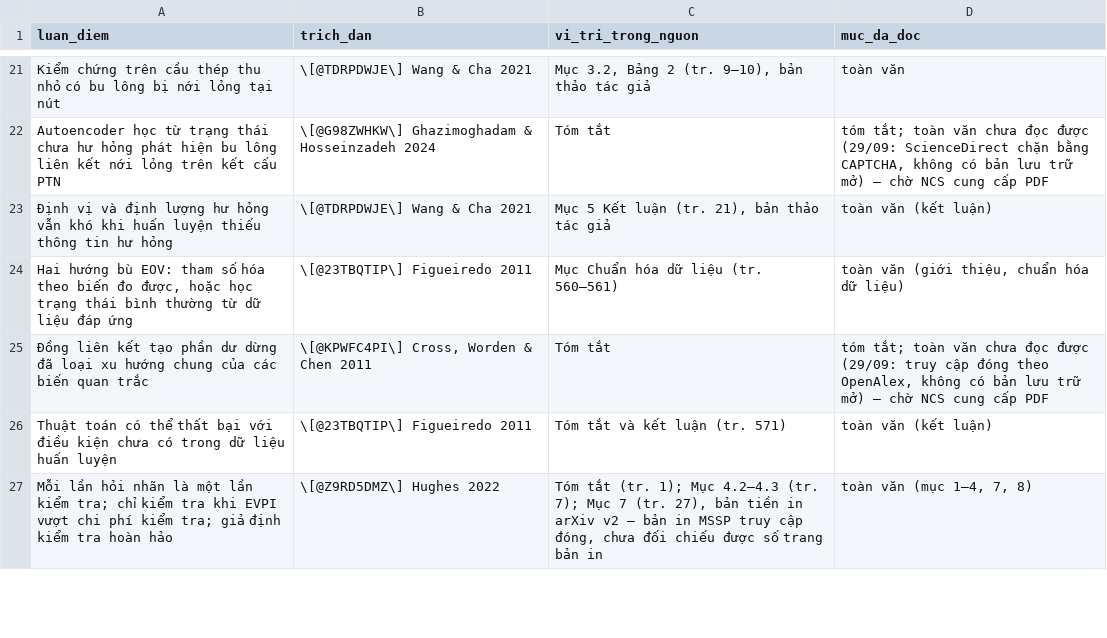
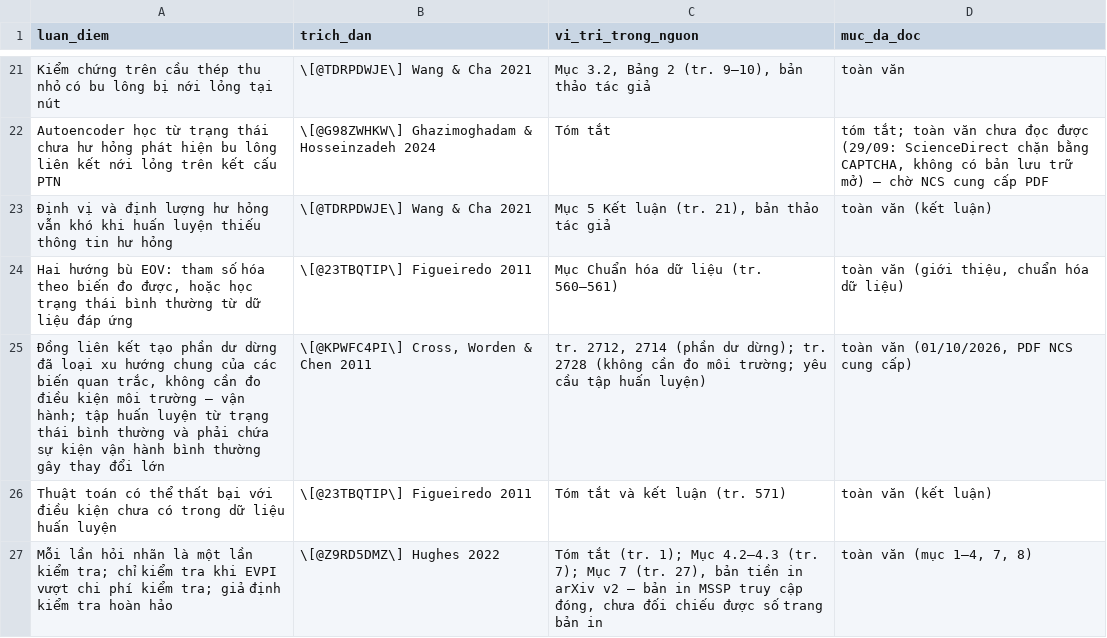
Before and after one commit to hchihan/PHD-DT-SHM-AI, a CSV file: 00_PHD_DT_STEEL_INSPECTION_2026_2029_LIMITED_FEM/01_LITERATURE_REVIEW/03_OUTPUTS/01_TIEU_LUAN_TONG_QUAN/revision/5_6A_luan_diem_nguon.csv, drawn as a sheet; only a part is shown, gaps mark what is left out.

```diff
--- a/00_PHD_DT_STEEL_INSPECTION_2026_2029_LIMITED_FEM/01_LITERATURE_REVIEW/03_OUTPUTS/01_TIEU_LUAN_TONG_QUAN/revision/5_6A_luan_diem_nguon.csv
+++ b/00_PHD_DT_STEEL_INSPECTION_2026_2029_LIMITED_FEM/01_LITERATURE_REVIEW/03_OUTPUTS/01_TIEU_LUAN_TONG_QUAN/revision/5_6A_luan_diem_nguon.csv
@@ -24,3 +24,3 @@ Autoencoder học từ trạng thái chưa hư hỏng phát hiện bu lông liê
 Hai hướng bù EOV: tham số hóa theo biến đo được, hoặc học trạng thái bình thường từ dữ liệu đáp ứng|\[@23TBQTIP\] Figueiredo 2011|Mục Chuẩn hóa dữ liệu (tr. 560–561)|toàn văn (giới thiệu, chuẩn hóa dữ liệu)
-Đồng liên kết tạo phần dư dừng đã loại xu hướng chung của các biến quan trắc|\[@KPWFC4PI\] Cross, Worden & Chen 2011|Tóm tắt|tóm tắt; toàn văn chưa đọc được (29/09: truy cập đóng theo OpenAlex, không có bản lưu trữ mở) – chờ NCS cung cấp PDF
+Đồng liên kết tạo phần dư dừng đã loại xu hướng chung của các biến quan trắc, không cần đo điều kiện môi trường – vận hành; tập huấn luyện từ trạng thái bình thường và phải chứa sự kiện vận hành bình thường gây thay đổi lớn|\[@KPWFC4PI\] Cross, Worden & Chen 2011|tr. 2712, 2714 (phần dư dừng); tr. 2728 (không cần đo môi trường; yêu cầu tập huấn luyện)|toàn văn (01/10/2026, PDF NCS cung cấp)
 Thuật toán có thể thất bại với điều kiện chưa có trong dữ liệu huấn luyện|\[@23TBQTIP\] Figueiredo 2011|Tóm tắt và kết luận (tr. 571)|toàn văn (kết luận)
```
Also changed, not shown: 00_PHD_DT_STEEL_INSPECTION_2026_2029_LIMITED_FEM/01_LITERATURE_REVIEW/03_OUTPUTS/01_TIEU_LUAN_TONG_QUAN/matrix/doi_chieu_danh_muc.csv, 00_PHD_DT_STEEL_INSPECTION_2026_2029_LIMITED_FEM/01_LITERATURE_REVIEW/03_OUTPUTS/01_TIEU_LUAN_TONG_QUAN/revision/GD1_luan_diem_can_nguon.csv, 11 other files.
